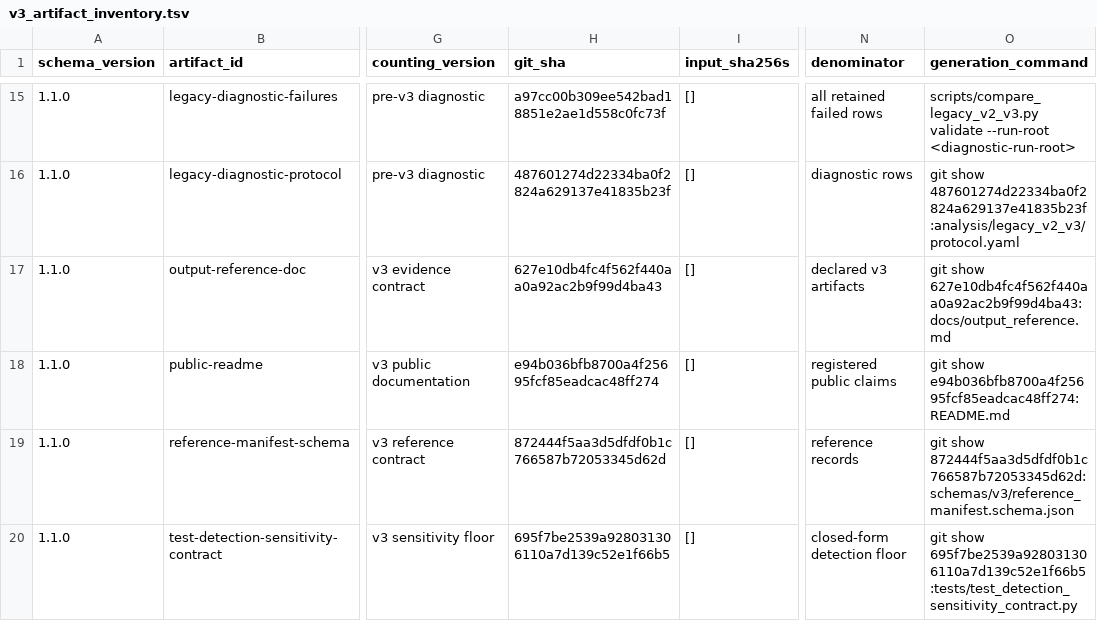
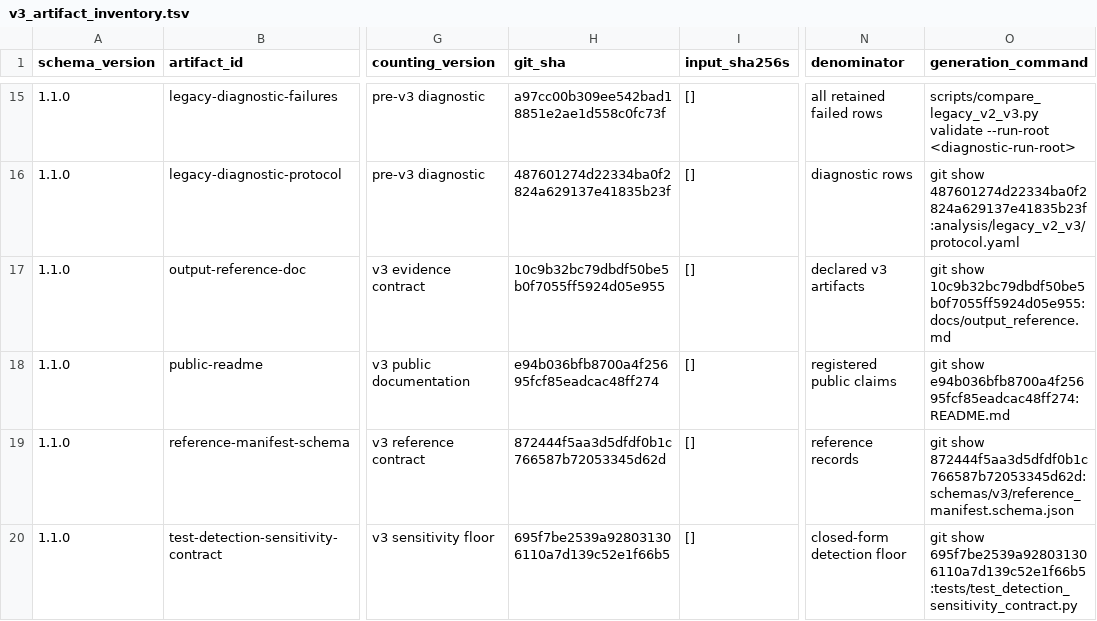
Before and after one commit to mdmanurung/ViralScan, a TSV file: analysis/v3_artifact_inventory.tsv, drawn as a sheet; only a part is shown, gaps mark what is left out; the diff names each change by its address in the sheet, - before the commit and + after, or states it on an @@ line.

```diff
--- a/analysis/v3_artifact_inventory.tsv
+++ b/analysis/v3_artifact_inventory.tsv
-H17 (git_sha): 627e10db4fc4f562f440aa0a92ac2b9f99d4ba43
+H17 (git_sha): 10c9b32bc79dbdf50be5b0f7055ff5924d05e955
-O17 (generation_command): git show 627e10db4fc4f562f440aa0a92ac2b9f99d4ba43:docs/output_reference.md
+O17 (generation_command): git show 10c9b32bc79dbdf50be5b0f7055ff5924d05e955:docs/output_reference.md
```
